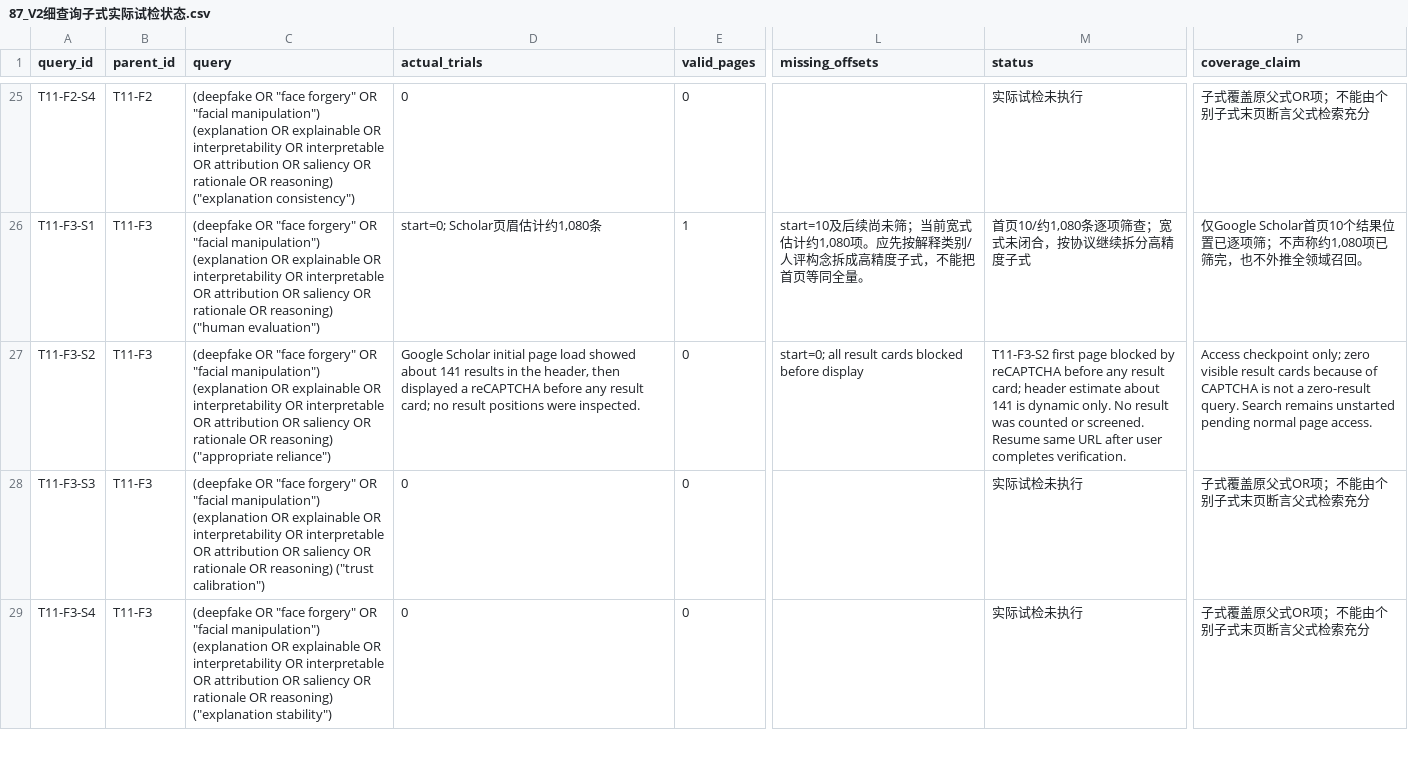
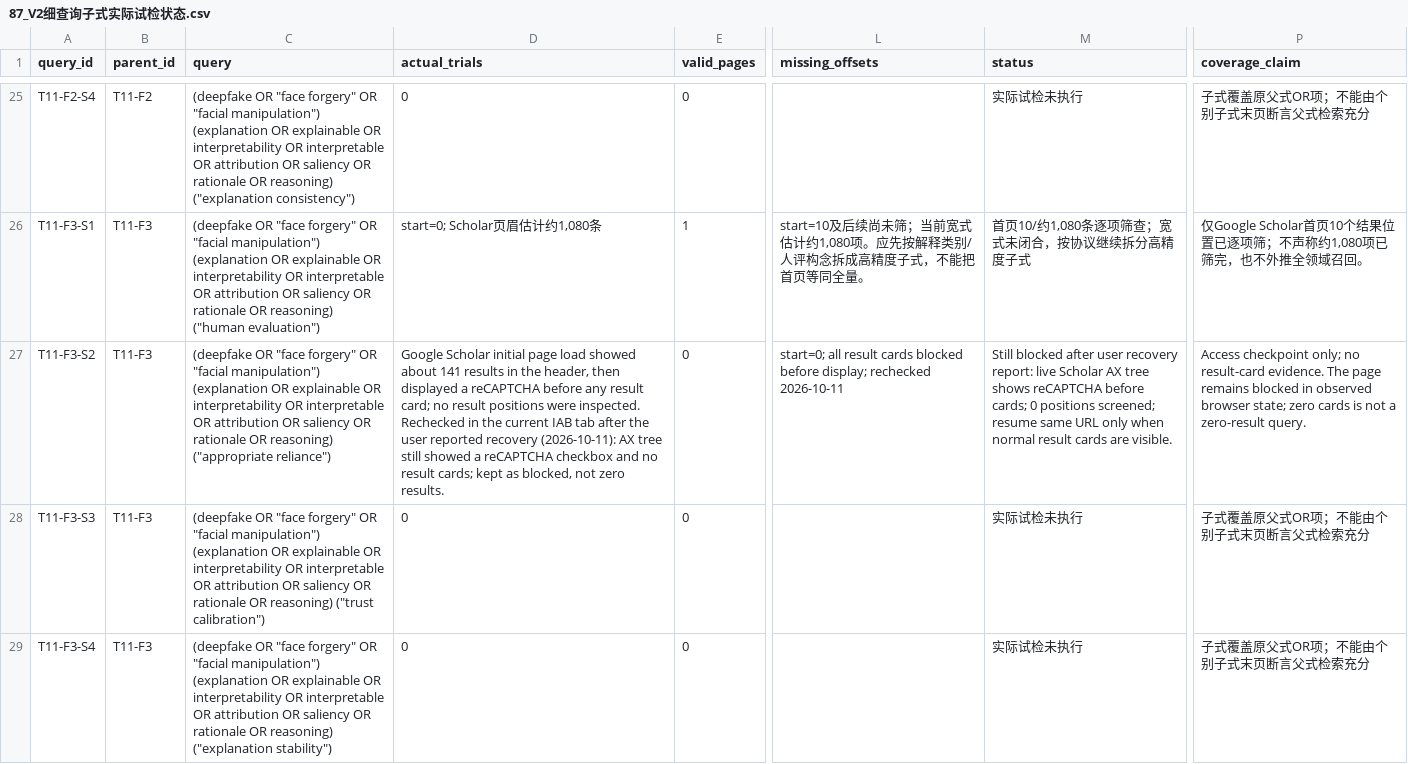
Before and after one commit to brodyZhao/my-research-project, a CSV file: outputs/图像鉴伪解释可靠性_重检_2026-10-05/87_V2细查询子式实际试检状态.csv, drawn as a sheet; only a part is shown, gaps mark what is left out; the diff covers the shown part only; the diff names each change by its address in the sheet, - before the commit and + after, or states it on an @@ line.

```diff
--- a/outputs/图像鉴伪解释可靠性_重检_2026-10-05/87_V2细查询子式实际试检状态.csv
+++ b/outputs/图像鉴伪解释可靠性_重检_2026-10-05/87_V2细查询子式实际试检状态.csv
-D27 (actual_trials): …were inspected.
+D27 (actual_trials): …were inspected. Rechecked in the current IAB tab after the user reported recovery (2026-10-11): AX tree still showed a reCAPTCHA checkbox and no result cards; kept as blocked, not zero results.
-L27 (missing_offsets): …blocked before display
+L27 (missing_offsets): …blocked before display; rechecked 2026-10-11
-M27 (status): T11-F3-S2 first page blocked by reCAPTCHA before any result card; header estimate about 141 is dynamic only. No result was counted or screened. Resume same URL after user completes verification.
+M27 (status): Still blocked after user recovery report: live Scholar AX tree shows reCAPTCHA before cards; 0 positions screened; resume same URL only when normal result cards are visible.
-P27 (coverage_claim): …checkpoint only; zero visible result cards because of CAPTCHA is not a zero-result query. Search remains unstarted pending normal page access.
+P27 (coverage_claim): …checkpoint only; no result-card evidence. The page remains blocked in observed browser state; zero cards is not a zero-result query.
```
Also changed, not shown: 1 added row elsewhere in this file, outputs/图像鉴伪解释可靠性_重检_2026-10-05/112_本次阶段包_SHA256清单.csv, outputs/图像鉴伪解释可靠性_重检_2026-10-05/172_强相关核心及邻接论文原文解释可靠性效度核读.csv, 4 other files.
